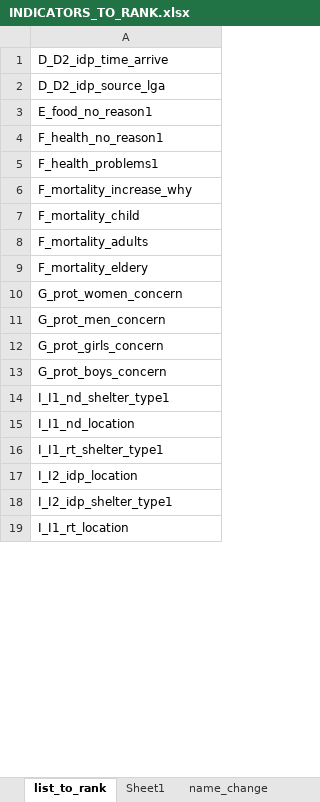
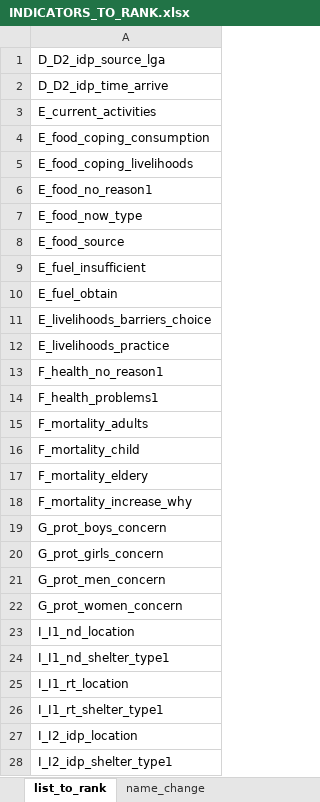
Before and after one commit to misizsembes/NGA_H2R_TOOL_v2_June2019, an Excel workbook: input/INDICATORS_TO_RANK.xlsx, sheet list_to_rank, drawn as a sheet; only a part is shown; values as stored, in another font and other column widths than the file's, no borders; addresses are those after the commit; the diff covers the shown part only; the diff names each change by its address in the sheet, - before the commit and + after, or states it on an @@ line.

Commit message:
include differences and complete indicator list

```diff
--- a/input/INDICATORS_TO_RANK.xlsx (sheet list_to_rank)
+++ b/input/INDICATORS_TO_RANK.xlsx (sheet list_to_rank)
-sheet tab: Sheet1
+row 1: D_D2_idp_source_lga
-A3: D_D2_idp_source_lga
+A3: E_current_activities
+row 4: E_food_coping_consumption
+row 5: E_food_coping_livelihoods
+row 7: E_food_now_type
+row 8: E_food_source
+row 9: E_fuel_insufficient
+row 10: E_fuel_obtain
+row 11: E_livelihoods_barriers_choice
+row 12: E_livelihoods_practice
-row 8: F_mortality_adults
+row 15: F_mortality_adults
-row 7: F_mortality_child
+row 16: F_mortality_child
-row 9: F_mortality_eldery
+row 17: F_mortality_eldery
-row 13: G_prot_boys_concern
+row 19: G_prot_boys_concern
-row 12: G_prot_girls_concern
+row 20: G_prot_girls_concern
-row 11: G_prot_men_concern
+row 21: G_prot_men_concern
-row 15: I_I1_nd_location
+row 23: I_I1_nd_location
-row 19: I_I1_rt_location
+row 25: I_I1_rt_location
```
Also changed, not shown: 10 added rows, 1 removed row and 2 edited cells elsewhere in this sheet, sheet name_change, other sheet tabs, 6 other files.
